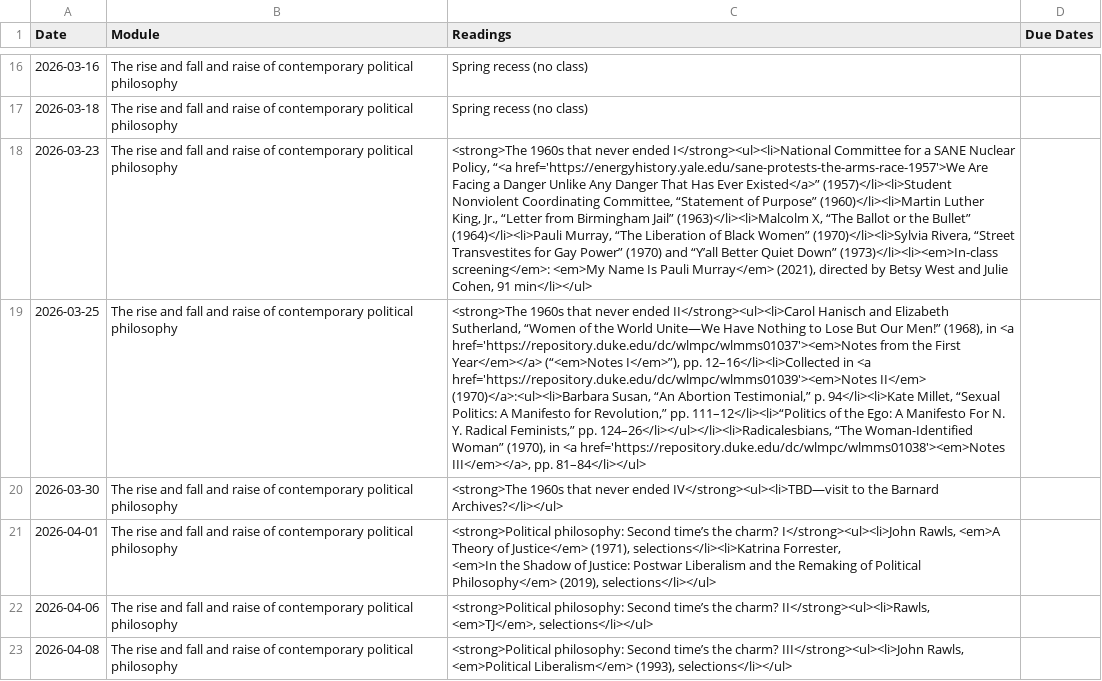
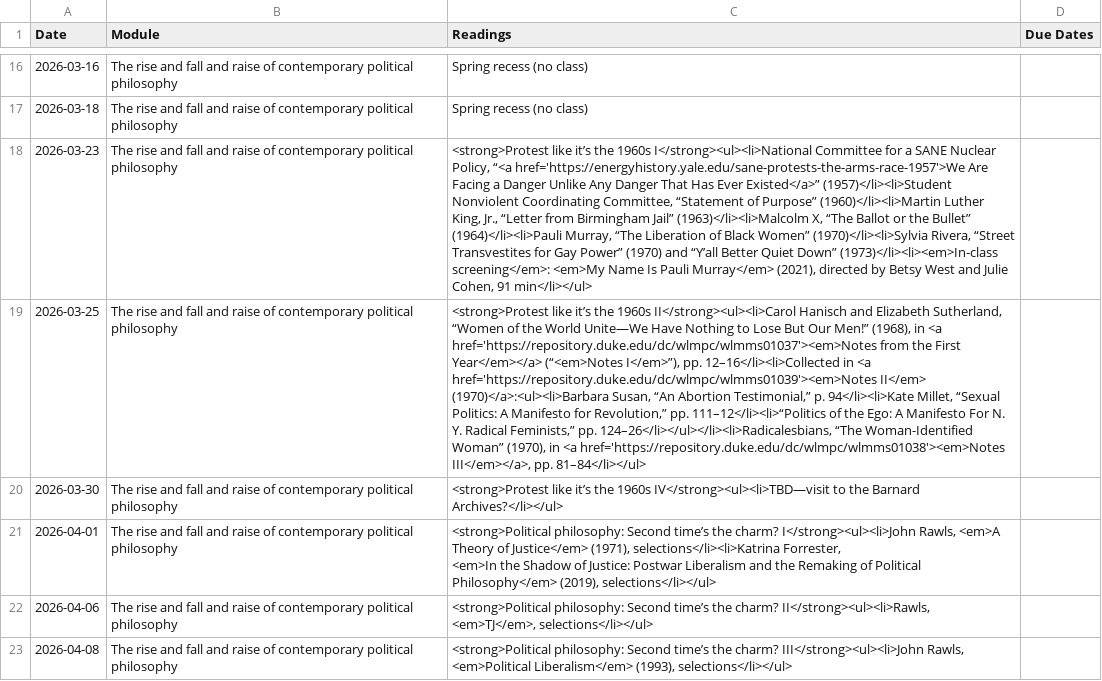
Before and after one commit to dingherself/political-philosophy, a CSV file: _data/schedule.csv, drawn as a sheet; only a part is shown, gaps mark what is left out; the diff names each change by its address in the sheet, - before the commit and + after, or states it on an @@ line.

Commit message:
update headings

```diff
--- a/_data/schedule.csv
+++ b/_data/schedule.csv
-C18 (Readings): <strong>The 1960s that never ended I</strong><ul><li>National Committee…
+C18 (Readings): <strong>Protest like it’s the 1960s I</strong><ul><li>National Committee…
-C19 (Readings): <strong>The 1960s that never ended II</strong><ul><li>Carol Hanisch…
+C19 (Readings): <strong>Protest like it’s the 1960s II</strong><ul><li>Carol Hanisch…
-C20 (Readings): <strong>The 1960s that never ended IV</strong><ul><li>TBD—visit to…
+C20 (Readings): <strong>Protest like it’s the 1960s IV</strong><ul><li>TBD—visit to…
```
